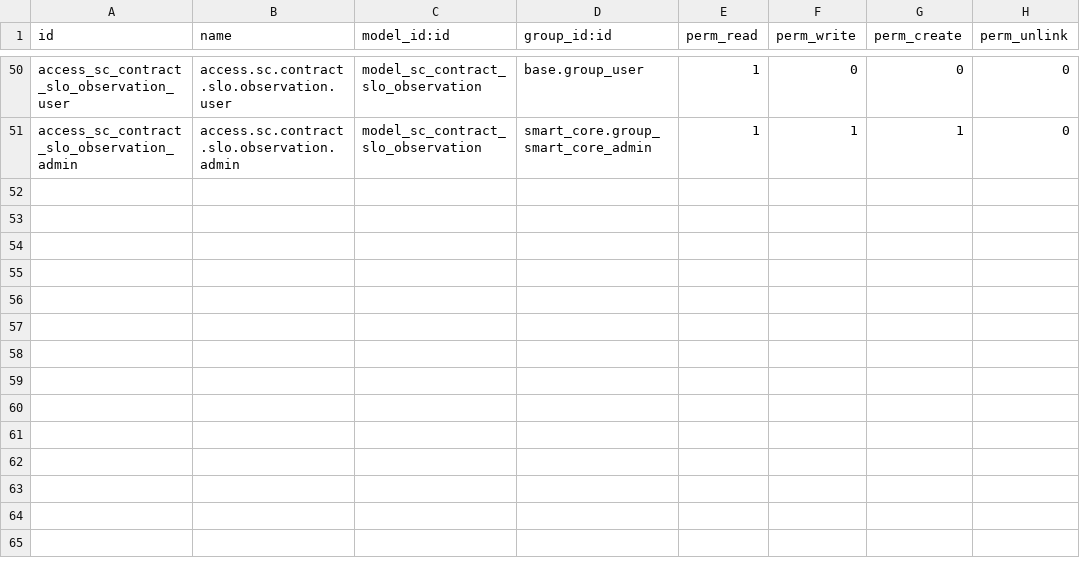
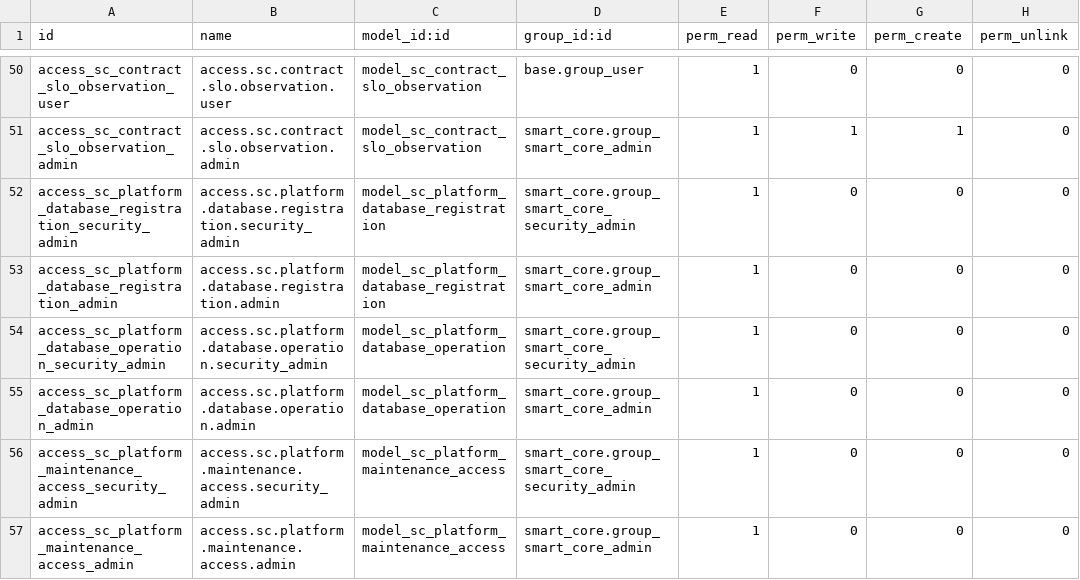
Before and after one commit to lidefend/sce-backend-odoo, a CSV file: addons/smart_core/security/ir.model.access.csv, drawn as a sheet; only a part is shown, gaps mark what is left out.

Commit message:
fix(smart_core): 平台数据库治理与数据空间入驻收口
数据库架构政策的两个边界从文档变成可执行、可回读的平台能力：

- 新增平台数据库登记模型与治理服务（platform_database_registry /
  database_governance）：开通、升级、备份等运维能力与业务数据访问分离，
  独立维护访问需要单独审批，平台数据库管理不构成业务数据读取授权。
- 数据空间入驻补齐“operator 身份域”：注册行之外还必须 enroll 运营身份，
  否则空间存在但无人可读；入驻、升级后对账、断言三处使用同一幂等入口
  （onboard / enroll / assert）。
- 新增受治本地入口 local.dev.data_space.enroll_identities 与该能力的
  离线守卫 verify.platform.database.governance.guard，并接入
  verify.contract.architecture.suite 锚点。
- 泳道登记：四条新测试组的 gate 绑定写入 test_coverage_registry.yaml。

定向验证：verify.platform.database.governance.guard(17)、
verify.data_space.provisioning.guard(34)、
verify.local.dev.platform_database_governance.orm(9)、
verify.local.dev.data_space_identity_enrollment.orm(7) 全部 PASS。

```diff
--- a/addons/smart_core/security/ir.model.access.csv
+++ b/addons/smart_core/security/ir.model.access.csv
@@ -51 +51,7 @@ access_sc_contract_slo_observation_user,access.sc.contract.slo.observation.user,
 access_sc_contract_slo_observation_admin,access.sc.contract.slo.observation.admin,model_sc_contract_slo_observation,smart_core.group_smart_core_admin,1,1,1,0
+access_sc_platform_database_registration_security_admin,access.sc.platform.database.registration.security_admin,model_sc_platform_database_registration,smart_core.group_smart_core_security_admin,1,0,0,0
+access_sc_platform_database_registration_admin,access.sc.platform.database.registration.admin,model_sc_platform_database_registration,smart_core.group_smart_core_admin,1,0,0,0
+access_sc_platform_database_operation_security_admin,access.sc.platform.database.operation.security_admin,model_sc_platform_database_operation,smart_core.group_smart_core_security_admin,1,0,0,0
+access_sc_platform_database_operation_admin,access.sc.platform.database.operation.admin,model_sc_platform_database_operation,smart_core.group_smart_core_admin,1,0,0,0
+access_sc_platform_maintenance_access_security_admin,access.sc.platform.maintenance.access.security_admin,model_sc_platform_maintenance_access,smart_core.group_smart_core_security_admin,1,0,0,0
+access_sc_platform_maintenance_access_admin,access.sc.platform.maintenance.access.admin,model_sc_platform_maintenance_access,smart_core.group_smart_core_admin,1,0,0,0
```
Also changed, not shown: 19 other files.
